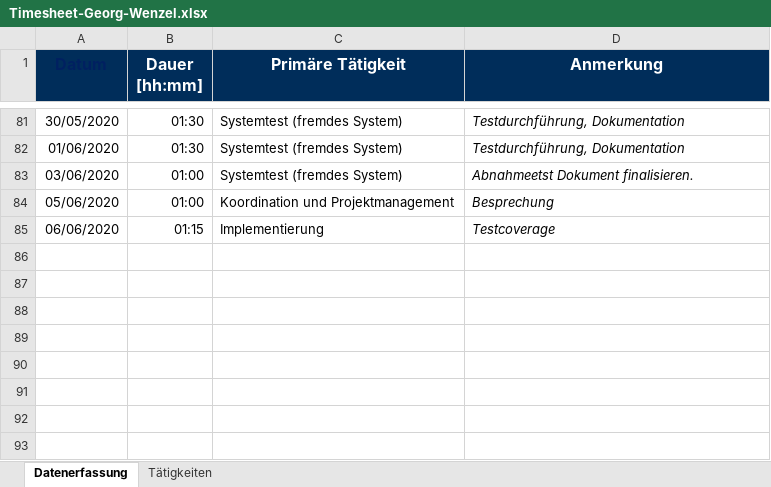
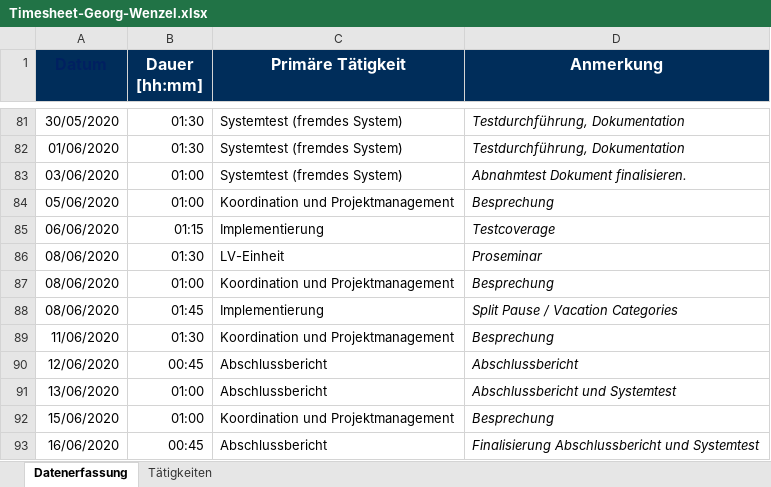
Before and after one commit to georg-wenzel/prodiga-IoT, an Excel workbook: docs/Timesheets/Timesheet-Georg-Wenzel.xlsx, sheet Datenerfassung, drawn as a sheet; only a part is shown, gaps mark what is left out; values as stored, in another font and other column widths than the file's, no borders; the diff names each change by its address in the sheet, - before the commit and + after, or states it on an @@ line.

Commit message:
Replace Timesheet-Georg-Wenzel.xlsx

```diff
--- a/docs/Timesheets/Timesheet-Georg-Wenzel.xlsx (sheet Datenerfassung)
+++ b/docs/Timesheets/Timesheet-Georg-Wenzel.xlsx (sheet Datenerfassung)
-D83 (Anmerkung): Abnahmeetst Dokument finalisieren.
+D83 (Anmerkung): Abnahmtest Dokument finalisieren.
+row 86: 08/06/2020 | 01:30 | LV-Einheit | Proseminar
+row 87: 08/06/2020 | 01:00 | Koordination und Projektmanagement | Besprechung
+row 88: 08/06/2020 | 01:45 | Implementierung | Split Pause / Vacation Categories
+row 89: 11/06/2020 | 01:30 | Koordination und Projektmanagement | Besprechung
+row 90: 12/06/2020 | 00:45 | Abschlussbericht | Abschlussbericht
+row 91: 13/06/2020 | 01:00 | Abschlussbericht | Abschlussbericht und Systemtest
+row 92: 15/06/2020 | 01:00 | Koordination und Projektmanagement | Besprechung
+row 93: 16/06/2020 | 00:45 | Abschlussbericht | Finalisierung Abschlussbericht und Systemtest
```
